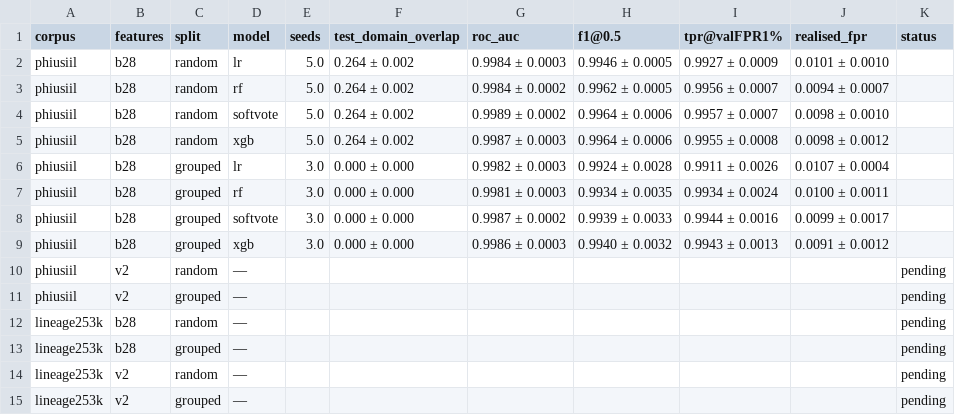
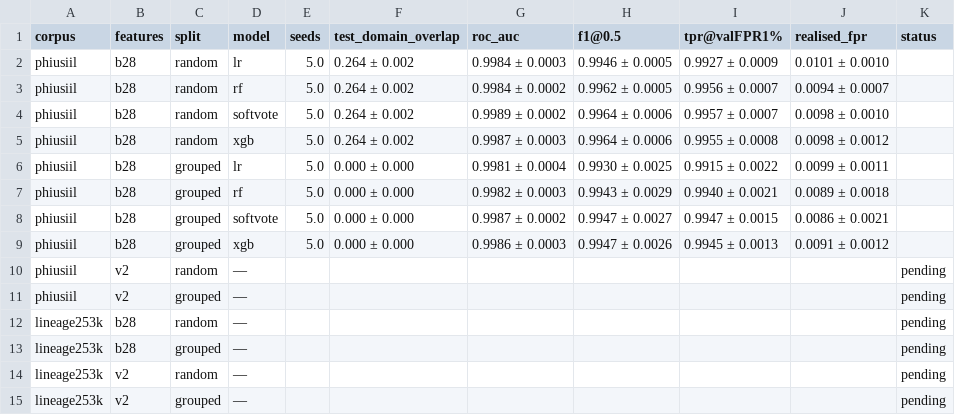
Before and after one commit to het-khatusuriya/phishing-url-artifact-study, a CSV file: results/tables/paper_T3.csv, drawn as a sheet.

```diff
--- a/results/tables/paper_T3.csv
+++ b/results/tables/paper_T3.csv
@@ -5,6 +5,6 @@ phiusiil,b28,random,softvote,5.0,0.264 ± 0.002,0.9989 ± 0.0002,0.9964 ± 0.000
 phiusiil,b28,random,xgb,5.0,0.264 ± 0.002,0.9987 ± 0.0003,0.9964 ± 0.0006,0.9955 ± 0.0008,0.0098 ± 0.0012,
-phiusiil,b28,grouped,lr,3.0,0.000 ± 0.000,0.9982 ± 0.0003,0.9924 ± 0.0028,0.9911 ± 0.0026,0.0107 ± 0.0004,
-phiusiil,b28,grouped,rf,3.0,0.000 ± 0.000,0.9981 ± 0.0003,0.9934 ± 0.0035,0.9934 ± 0.0024,0.0100 ± 0.0011,
-phiusiil,b28,grouped,softvote,3.0,0.000 ± 0.000,0.9987 ± 0.0002,0.9939 ± 0.0033,0.9944 ± 0.0016,0.0099 ± 0.0017,
-phiusiil,b28,grouped,xgb,3.0,0.000 ± 0.000,0.9986 ± 0.0003,0.9940 ± 0.0032,0.9943 ± 0.0013,0.0091 ± 0.0012,
+phiusiil,b28,grouped,lr,5.0,0.000 ± 0.000,0.9981 ± 0.0004,0.9930 ± 0.0025,0.9915 ± 0.0022,0.0099 ± 0.0011,
+phiusiil,b28,grouped,rf,5.0,0.000 ± 0.000,0.9982 ± 0.0003,0.9943 ± 0.0029,0.9940 ± 0.0021,0.0089 ± 0.0018,
+phiusiil,b28,grouped,softvote,5.0,0.000 ± 0.000,0.9987 ± 0.0002,0.9947 ± 0.0027,0.9947 ± 0.0015,0.0086 ± 0.0021,
+phiusiil,b28,grouped,xgb,5.0,0.000 ± 0.000,0.9986 ± 0.0003,0.9947 ± 0.0026,0.9945 ± 0.0013,0.0091 ± 0.0012,
 phiusiil,v2,random,—,,,,,,,pending
```
Also changed, not shown: results/tables/paper_T4.csv, results/tables/paper_T5.csv, 40 other files.
